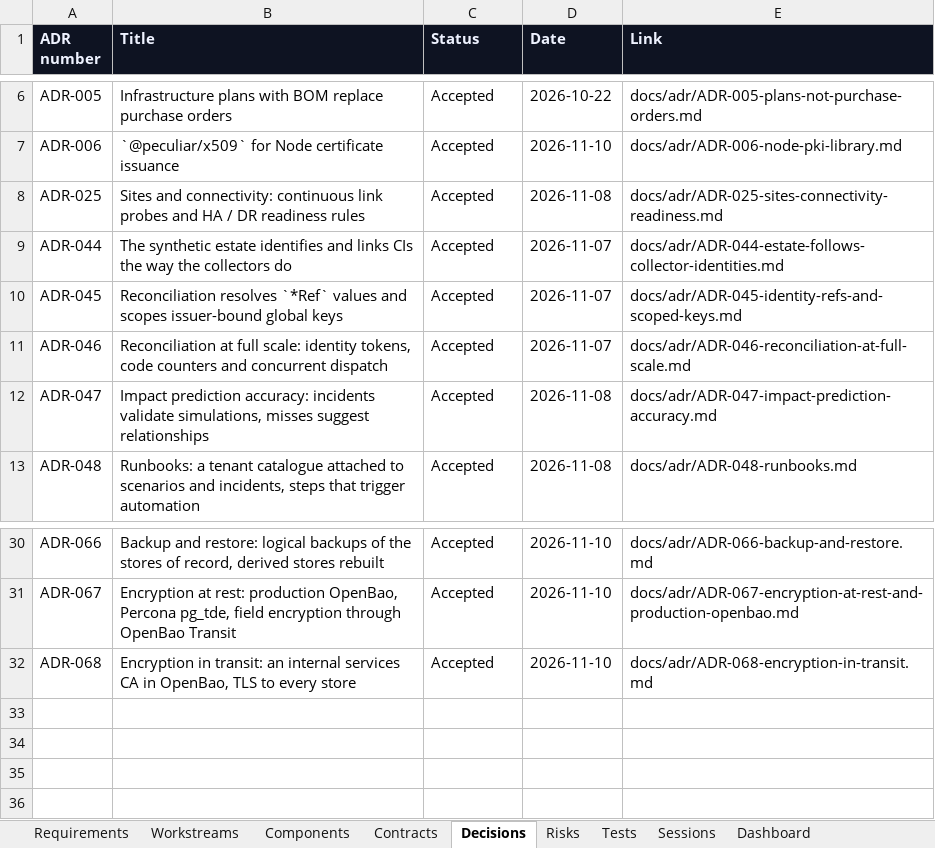
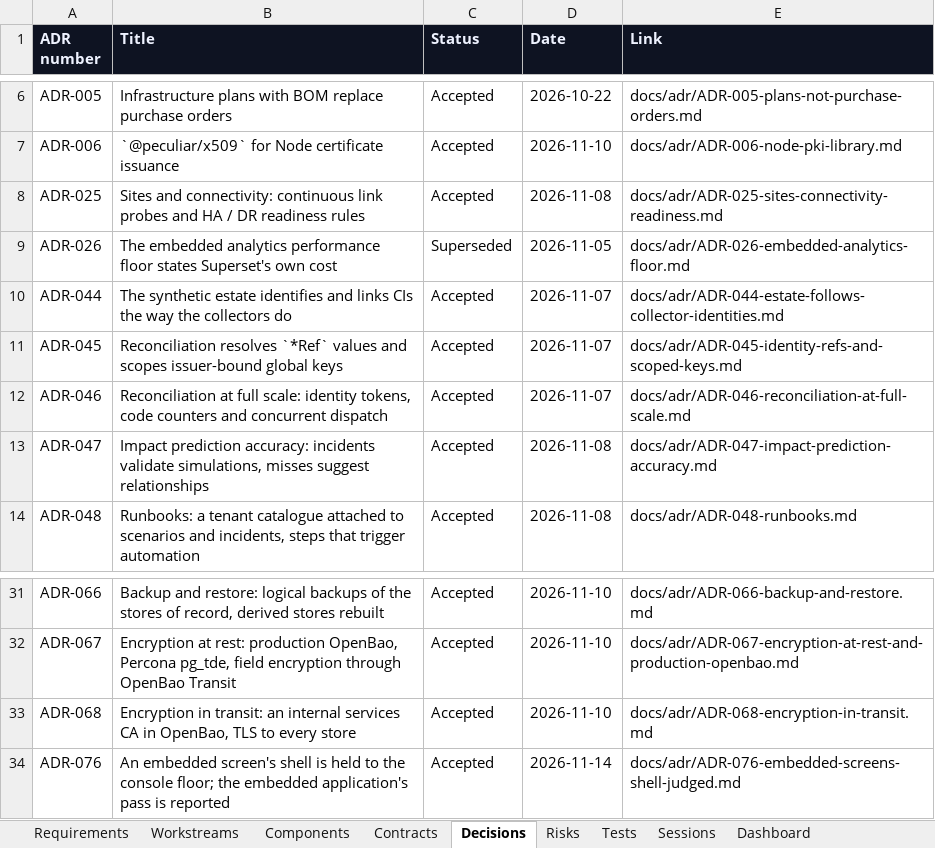
Before and after one commit to zakir80ac/OpenMap, an Excel workbook: tracker/OpenMap-Tracker.xlsx, sheet Decisions, drawn as a sheet; only a part is shown, gaps mark what is left out; values as stored, in another font and other column widths than the file's, no borders; the diff names each change by its address in the sheet, - before the commit and + after, or states it on an @@ line.

```diff
--- a/tracker/OpenMap-Tracker.xlsx (sheet Decisions)
+++ b/tracker/OpenMap-Tracker.xlsx (sheet Decisions)
+row 9: ADR-026 | The embedded analytics performance floor states Superset's own cost | Superseded | 2026-11-05 | docs/adr/ADR-026-embedded-analytics-floor.md
+row 34: ADR-076 | An embedded screen's shell is held to the console floor; the embedded application's pass is reported | Accepted | 2026-11-14 | docs/adr/ADR-076-embedded-screens-shell-judged.md
```
Also changed, not shown: sheet Dashboard, 11 other files.
